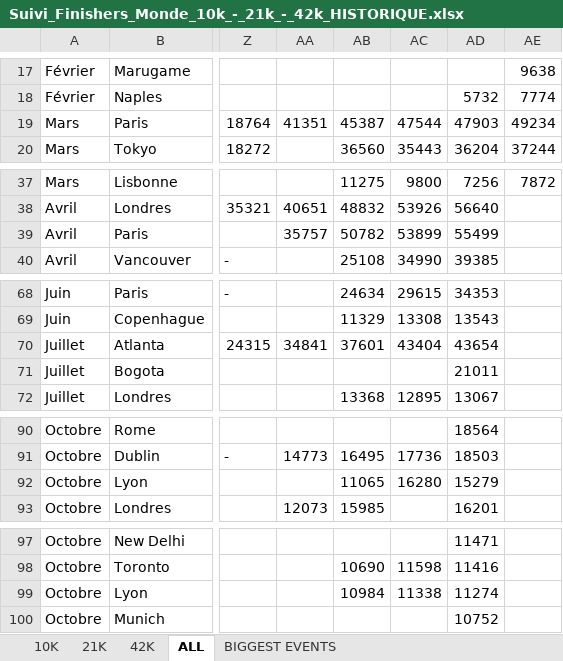
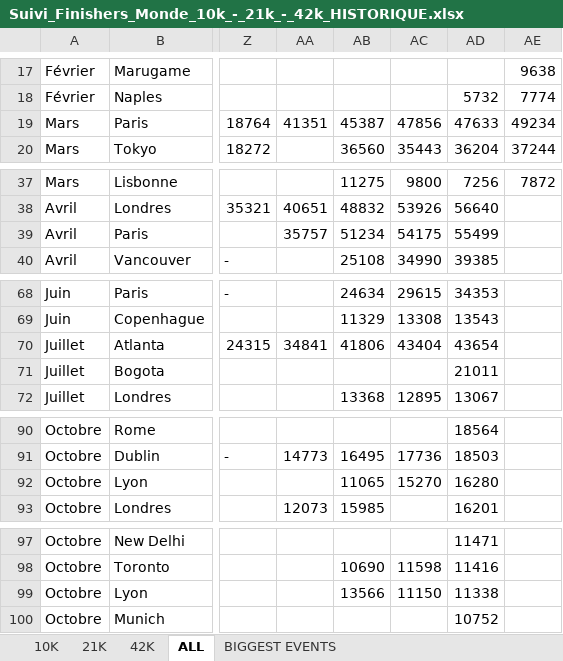
Before and after one commit to mathbrn/datapace-dashboard, an Excel workbook: Suivi_Finishers_Monde_10k_-_21k_-_42k_HISTORIQUE.xlsx, sheet ALL, drawn as a sheet; only a part is shown, gaps mark what is left out; values as stored, in another font and other column widths than the file's, no borders; the diff names each change by its address in the sheet, - before the commit and + after, or states it on an @@ line.

```diff
--- a/Suivi_Finishers_Monde_10k_-_21k_-_42k_HISTORIQUE.xlsx (sheet ALL)
+++ b/Suivi_Finishers_Monde_10k_-_21k_-_42k_HISTORIQUE.xlsx (sheet ALL)
-AC19: 47544
+AC19: 47856
-AD19: 47903
+AD19: 47633
-AB39: 50782
+AB39: 51234
-AC39: 53899
+AC39: 54175
-AB70: 37601
+AB70: 41806
-AC92: 16280
+AC92: 15270
-AD92: 15279
+AD92: 16280
-AB99: 10984
+AB99: 13566
-AC99: 11338
+AC99: 11150
-AD99: 11274
+AD99: 11338
```
Also changed, not shown: 2 other files.
